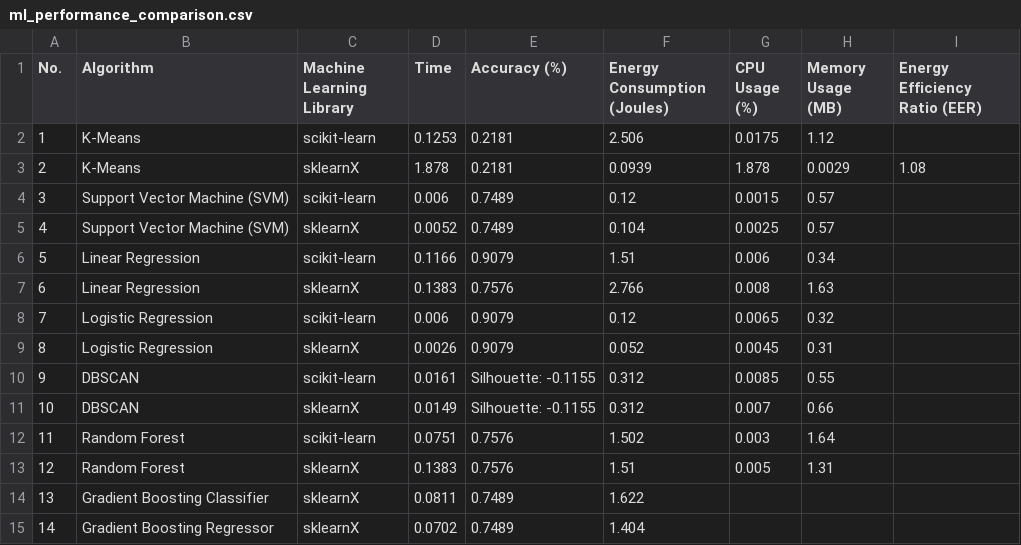
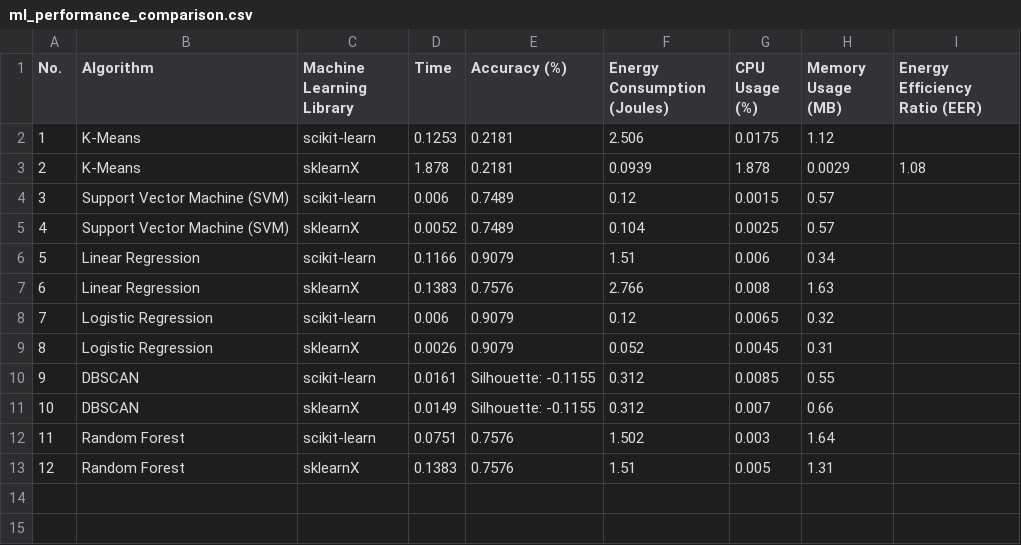
Before and after one commit to jinziniu/Green-Lab-xxx, a CSV file: ml_performance_comparison.csv, drawn as a sheet.

Commit message:
Update ml_performance_comparison.csv

```diff
--- a/ml_performance_comparison.csv
+++ b/ml_performance_comparison.csv
@@ -13,3 +13 @@ No.,Algorithm,Machine Learning Library,Time,Accuracy (%),Energy Consumption (Jou
 12,Random Forest,sklearnX,0.1383,0.7576,1.51,0.005,1.31,
-13,Gradient Boosting Classifier,sklearnX,0.0811,0.7489,1.622,,,
-14,Gradient Boosting Regressor,sklearnX,0.0702,0.7489,1.404,,,
```
